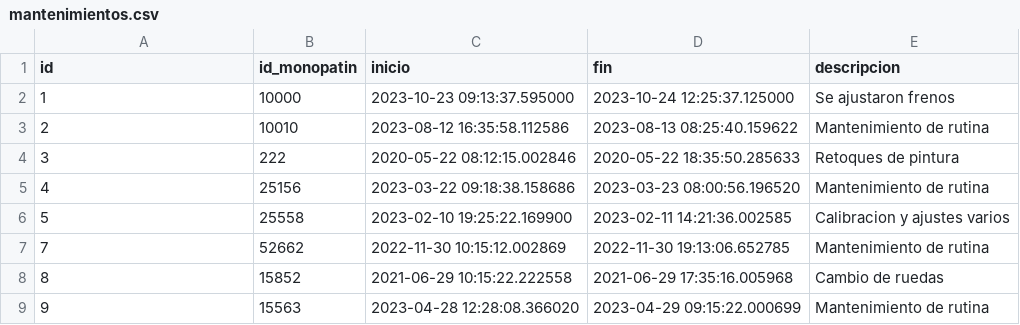
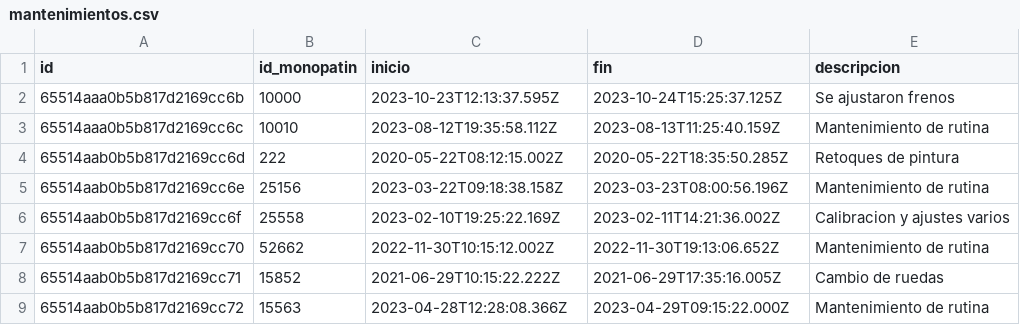
Before and after one commit to gabichrist/ArquitecturaWeb, a CSV file: TPE_Entrega2/Mantenimiento/src/main/java/com/mantenimiento/csv/mantenimientos.csv, drawn as a sheet.

Commit message:
migrate mantenimiento to mongo-db

```diff
--- a/TPE_Entrega2/Mantenimiento/src/main/java/com/mantenimiento/csv/mantenimientos.csv
+++ b/TPE_Entrega2/Mantenimiento/src/main/java/com/mantenimiento/csv/mantenimientos.csv
@@ -1,9 +1,9 @@
 id,id_monopatin,inicio,fin,descripcion
-1,10000,2023-10-23 09:13:37.595000,2023-10-24 12:25:37.125000,Se ajustaron frenos
-2,10010,2023-08-12 16:35:58.112586,2023-08-13 08:25:40.159622,Mantenimiento de rutina
-3,222,2020-05-22 08:12:15.002846,2020-05-22 18:35:50.285633,Retoques de pintura
-4,25156,2023-03-22 09:18:38.158686,2023-03-23 08:00:56.196520,Mantenimiento de rutina
-5,25558,2023-02-10 19:25:22.169900,2023-02-11 14:21:36.002585,Calibracion y ajustes varios
-7,52662,2022-11-30 10:15:12.002869,2022-11-30 19:13:06.652785,Mantenimiento de rutina
-8,15852,2021-06-29 10:15:22.222558,2021-06-29 17:35:16.005968,Cambio de ruedas
-9,15563,2023-04-28 12:28:08.366020,2023-04-29 09:15:22.000699,Mantenimiento de rutina
+65514aaa0b5b817d2169cc6b,10000,2023-10-23T12:13:37.595Z,2023-10-24T15:25:37.125Z,Se ajustaron frenos
+65514aaa0b5b817d2169cc6c,10010,2023-08-12T19:35:58.112Z,2023-08-13T11:25:40.159Z,Mantenimiento de rutina
+65514aab0b5b817d2169cc6d,222,2020-05-22T08:12:15.002Z,2020-05-22T18:35:50.285Z,Retoques de pintura
+65514aab0b5b817d2169cc6e,25156,2023-03-22T09:18:38.158Z,2023-03-23T08:00:56.196Z,Mantenimiento de rutina
+65514aab0b5b817d2169cc6f,25558,2023-02-10T19:25:22.169Z,2023-02-11T14:21:36.002Z,Calibracion y ajustes varios
+65514aab0b5b817d2169cc70,52662,2022-11-30T10:15:12.002Z,2022-11-30T19:13:06.652Z,Mantenimiento de rutina
+65514aab0b5b817d2169cc71,15852,2021-06-29T10:15:22.222Z,2021-06-29T17:35:16.005Z,Cambio de ruedas
+65514aab0b5b817d2169cc72,15563,2023-04-28T12:28:08.366Z,2023-04-29T09:15:22.000Z,Mantenimiento de rutina
```
Also changed, not shown: 8 other files.
